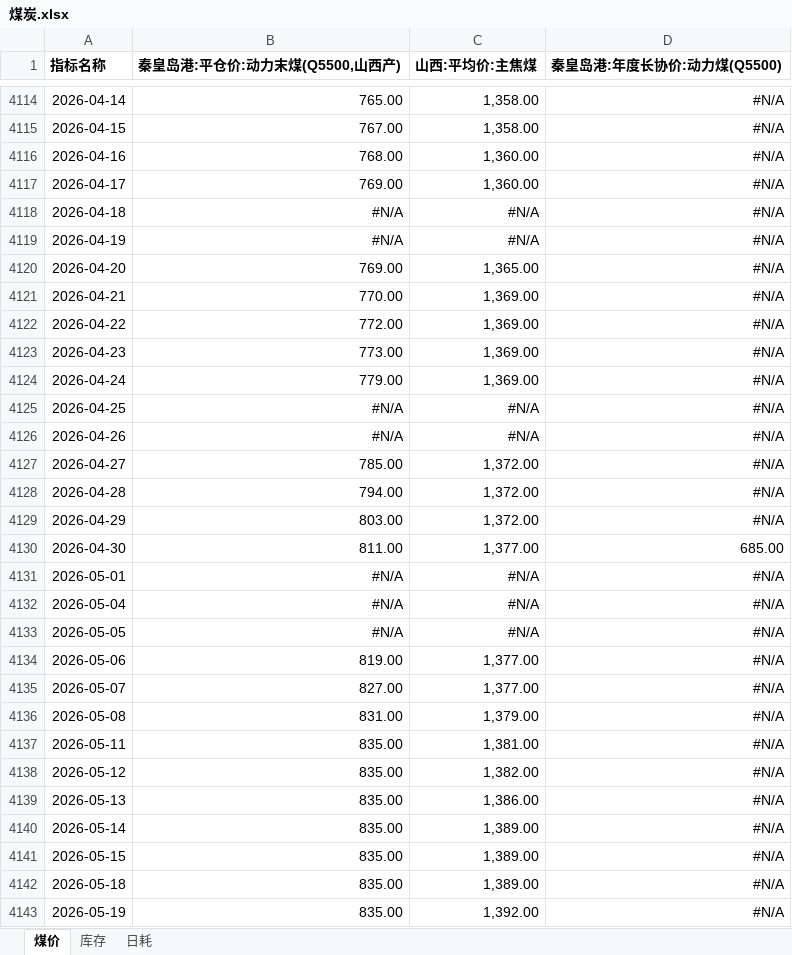
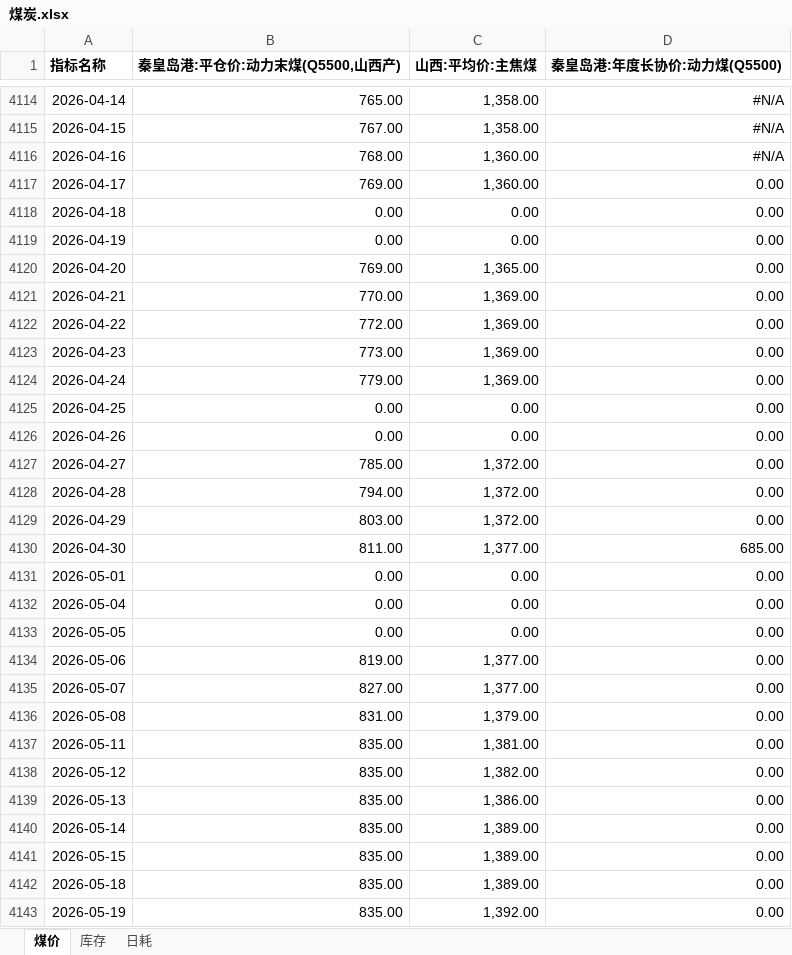
Before and after one commit to lkf1015/cycle-industry, an Excel workbook: 煤炭.xlsx, sheet 煤价, drawn as a sheet; only a part is shown, gaps mark what is left out; values as stored, in another font and other column widths than the file's, no borders; the diff covers the shown part only; the diff names each change by its address in the sheet, - before the commit and + after, or states it on an @@ line.

```diff
--- a/煤炭.xlsx (sheet 煤价)
+++ b/煤炭.xlsx (sheet 煤价)
-D4117:D4129 (秦皇岛港:年度长协价:动力煤(Q5500)): #N/A
+D4117:D4129 (秦皇岛港:年度长协价:动力煤(Q5500)): 0.00
-B4118:B4119 (秦皇岛港:平仓价:动力末煤(Q5500,山西产)): #N/A
+B4118:B4119 (秦皇岛港:平仓价:动力末煤(Q5500,山西产)): 0.00
-C4118:C4119 (山西:平均价:主焦煤): #N/A
+C4118:C4119 (山西:平均价:主焦煤): 0.00
-B4125:B4126 (秦皇岛港:平仓价:动力末煤(Q5500,山西产)): #N/A
+B4125:B4126 (秦皇岛港:平仓价:动力末煤(Q5500,山西产)): 0.00
-C4125:C4126 (山西:平均价:主焦煤): #N/A
+C4125:C4126 (山西:平均价:主焦煤): 0.00
-B4131:B4133 (秦皇岛港:平仓价:动力末煤(Q5500,山西产)): #N/A
+B4131:B4133 (秦皇岛港:平仓价:动力末煤(Q5500,山西产)): 0.00
-C4131:C4133 (山西:平均价:主焦煤): #N/A
+C4131:C4133 (山西:平均价:主焦煤): 0.00
-D4131:D4143 (秦皇岛港:年度长协价:动力煤(Q5500)): #N/A
+D4131:D4143 (秦皇岛港:年度长协价:动力煤(Q5500)): 0.00
```
Also changed, not shown: 7 added rows and 106 edited cells elsewhere in this sheet, sheet 库存, sheet 日耗, 基础化工.xlsx, 有色.xlsx, 6 other files.
